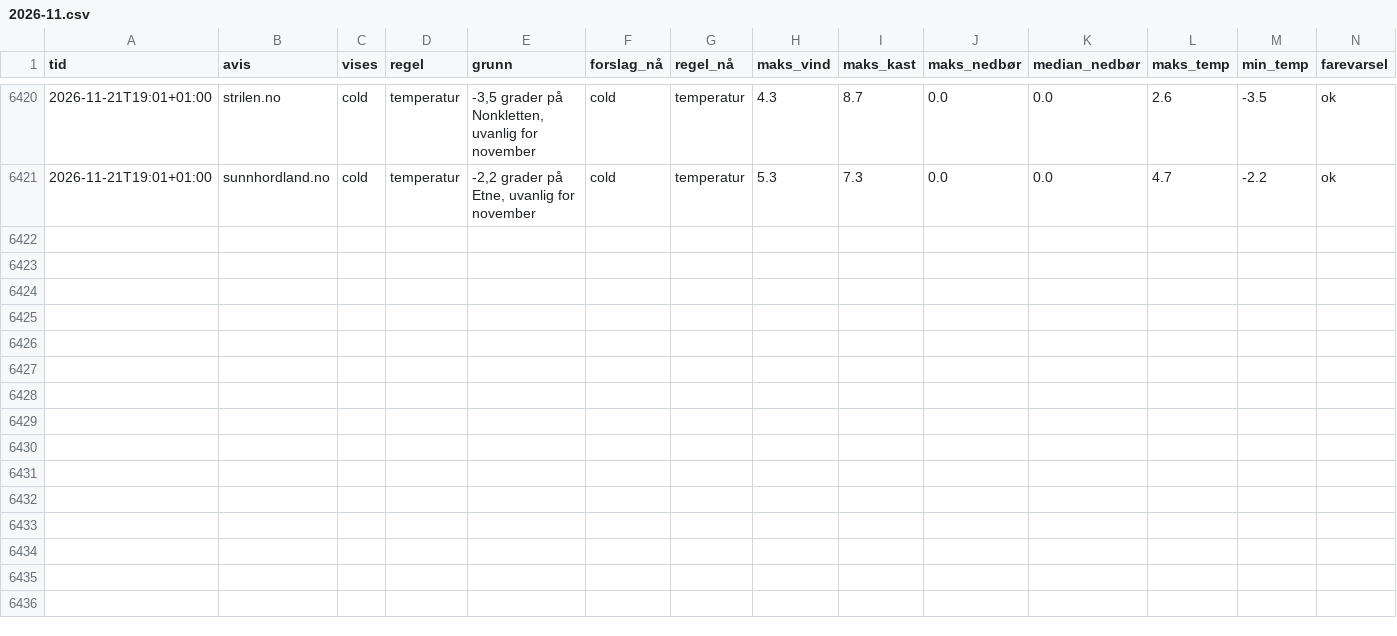
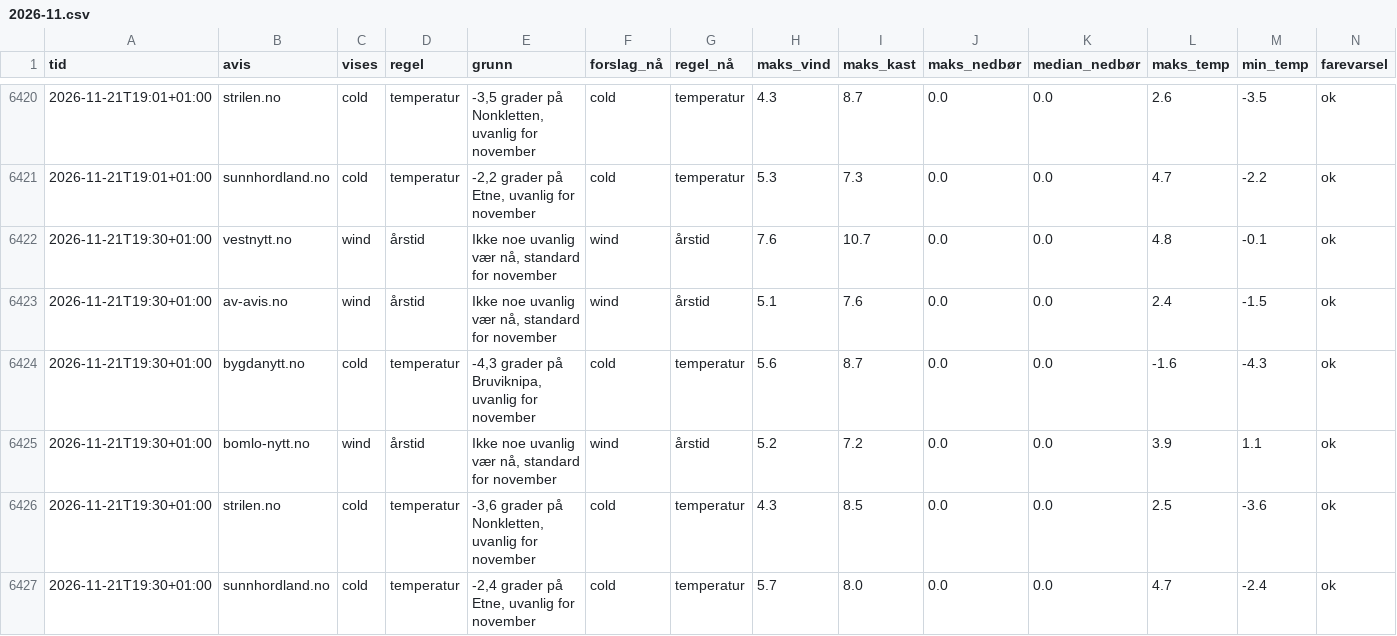
Before and after one commit to tactek/vaertype, a CSV file: logg/2026-11.csv, drawn as a sheet; only a part is shown, gaps mark what is left out.

```diff
--- a/logg/2026-11.csv
+++ b/logg/2026-11.csv
@@ -6421 +6421,7 @@ tid,avis,vises,regel,grunn,forslag_nå,regel_nå,maks_vind,maks_kast,maks_nedbø
 2026-11-21T19:01+01:00,sunnhordland.no,cold,temperatur,"-2,2 grader på Etne, uvanlig for november",cold,temperatur,5.3,7.3,0.0,0.0,4.7,-2.2,ok
+2026-11-21T19:30+01:00,vestnytt.no,wind,årstid,"Ikke noe uvanlig vær nå, standard for november",wind,årstid,7.6,10.7,0.0,0.0,4.8,-0.1,ok
+2026-11-21T19:30+01:00,av-avis.no,wind,årstid,"Ikke noe uvanlig vær nå, standard for november",wind,årstid,5.1,7.6,0.0,0.0,2.4,-1.5,ok
+2026-11-21T19:30+01:00,bygdanytt.no,cold,temperatur,"-4,3 grader på Bruviknipa, uvanlig for november",cold,temperatur,5.6,8.7,0.0,0.0,-1.6,-4.3,ok
+2026-11-21T19:30+01:00,bomlo-nytt.no,wind,årstid,"Ikke noe uvanlig vær nå, standard for november",wind,årstid,5.2,7.2,0.0,0.0,3.9,1.1,ok
+2026-11-21T19:30+01:00,strilen.no,cold,temperatur,"-3,6 grader på Nonkletten, uvanlig for november",cold,temperatur,4.3,8.5,0.0,0.0,2.5,-3.6,ok
+2026-11-21T19:30+01:00,sunnhordland.no,cold,temperatur,"-2,4 grader på Etne, uvanlig for november",cold,temperatur,5.7,8.0,0.0,0.0,4.7,-2.4,ok
```
Also changed, not shown: 6 other files.
